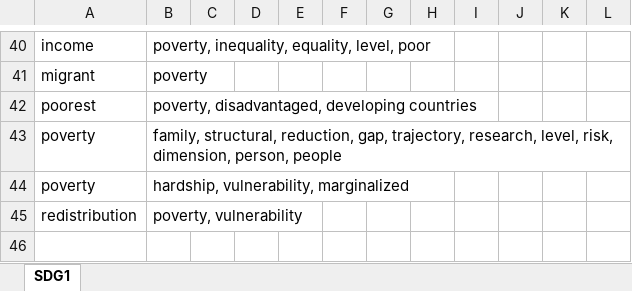
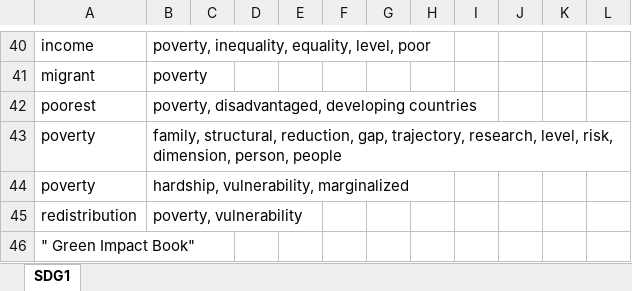
Before and after one commit to sustainability-zhaw/keywords, an Excel workbook: data/sdgs/SDG1.xlsx, sheet SDG1, drawn as a sheet; only a part is shown, gaps mark what is left out; values as stored, in another font and other column widths than the file's, no borders; table styles not drawn; the diff names each change by its address in the sheet, - before the commit and + after, or states it on an @@ line.

Commit message:
Update SDG1.xlsx

```diff
--- a/data/sdgs/SDG1.xlsx (sheet SDG1)
+++ b/data/sdgs/SDG1.xlsx (sheet SDG1)
+row 46: " Green Impact Book"
```
